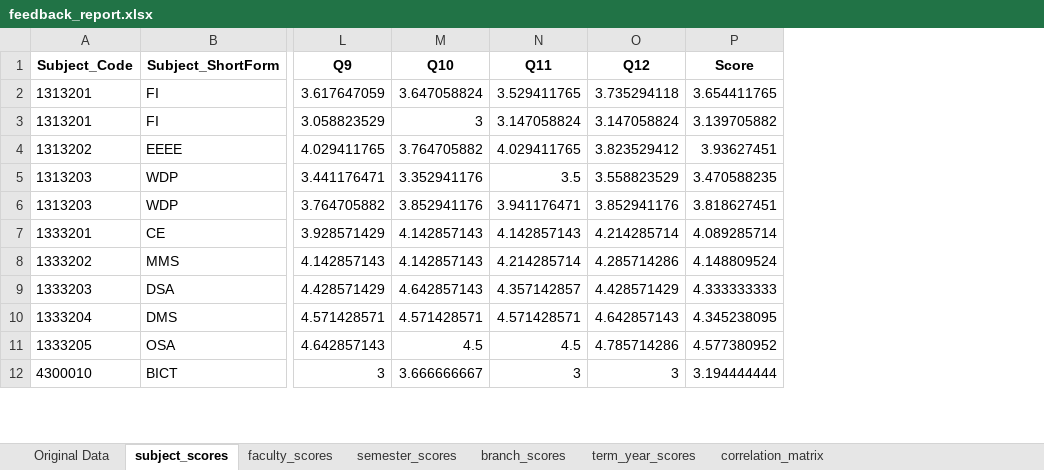
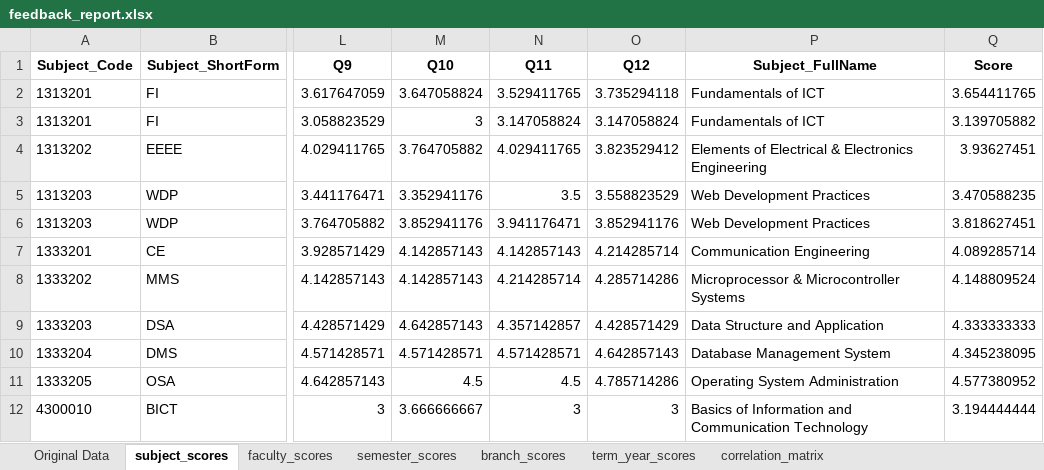
Before and after one commit to milavdabgar/StudentFeedbackAnalysis, an Excel workbook: feedback_report.xlsx, sheet subject_scores, drawn as a sheet; only a part is shown, gaps mark what is left out; values as stored, in another font and other column widths than the file's, no borders; the diff names each change by its address in the sheet, - before the commit and + after, or states it on an @@ line.

```diff
--- a/feedback_report.xlsx (sheet subject_scores)
+++ b/feedback_report.xlsx (sheet subject_scores)
+column P (Subject_FullName), rows 2-12: Fundamentals of ICT | Fundamentals of ICT | Elements of Electrical & Electronics Engineering | Web Development Practices | Web Development Practices | Communication Engineering | Microprocessor & Microcontroller Systems | Data Structure and Application | Database Management System | Operating System Administration | Basics of Information and Communication Technology
```
Also changed, not shown: 5 other files.
